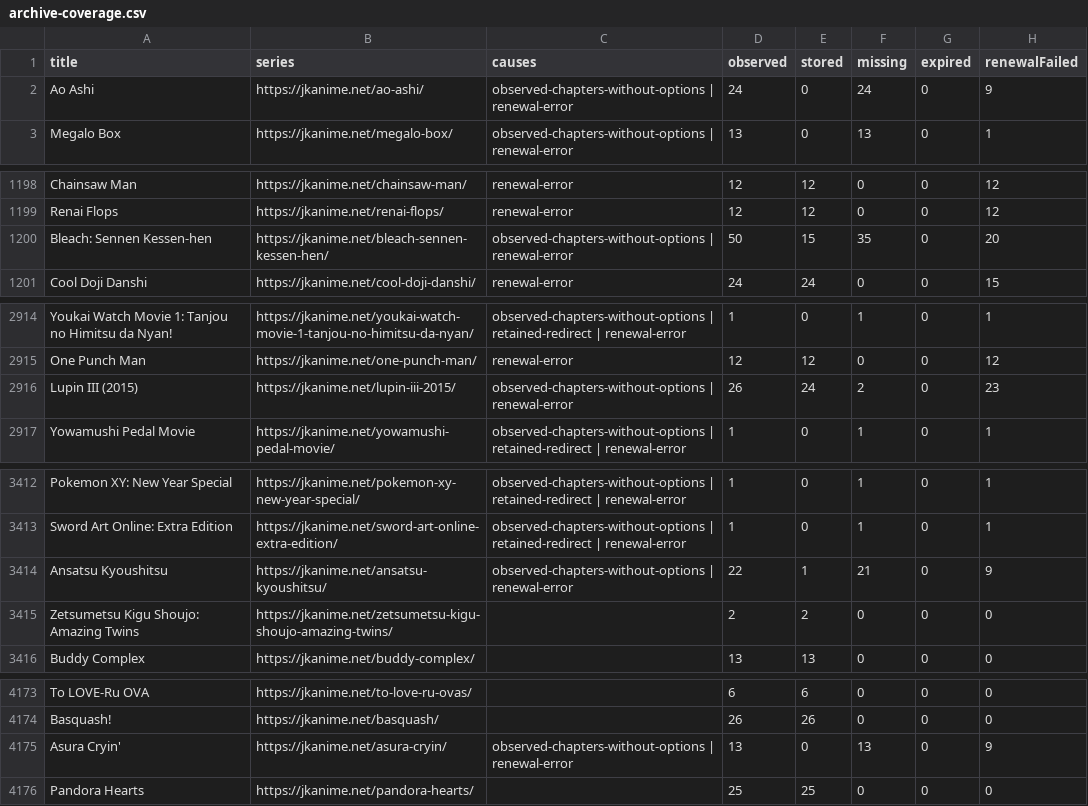
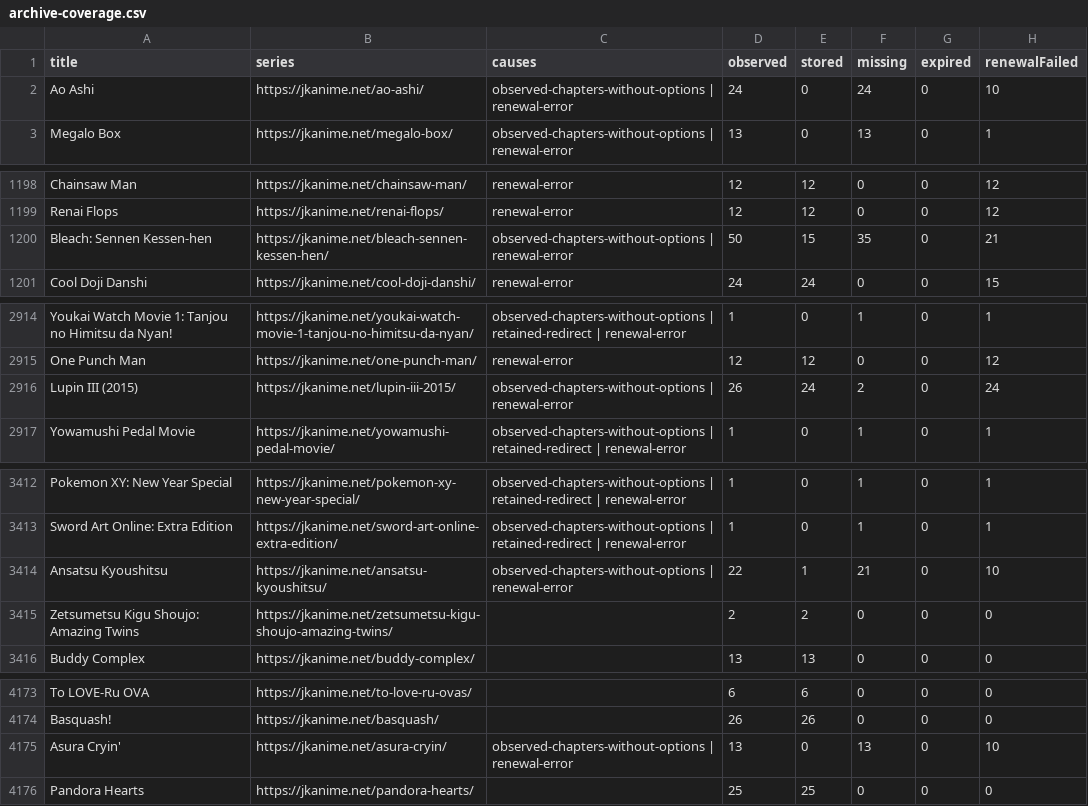
Before and after one commit to ZZCoreDev/ZZAnime, a CSV file: state/archive-coverage.csv, drawn as a sheet; only a part is shown, gaps mark what is left out; the diff covers the shown part only.

```diff
--- a/state/archive-coverage.csv
+++ b/state/archive-coverage.csv
@@ -1,3 +1,3 @@
 title,series,causes,observed,stored,missing,expired,renewalFailed
-Ao Ashi,https://jkanime.net/ao-ashi/,observed-chapters-without-options | renewal-error,24,0,24,0,9
+Ao Ashi,https://jkanime.net/ao-ashi/,observed-chapters-without-options | renewal-error,24,0,24,0,10
 Megalo Box,https://jkanime.net/megalo-box/,observed-chapters-without-options | renewal-error,13,0,13,0,1
@@ -1199,3 +1199,3 @@ Chainsaw Man,https://jkanime.net/chainsaw-man/,renewal-error,12,12,0,0,12
 Renai Flops,https://jkanime.net/renai-flops/,renewal-error,12,12,0,0,12
-Bleach: Sennen Kessen-hen,https://jkanime.net/bleach-sennen-kessen-hen/,observed-chapters-without-options | renewal-error,50,15,35,0,20
+Bleach: Sennen Kessen-hen,https://jkanime.net/bleach-sennen-kessen-hen/,observed-chapters-without-options | renewal-error,50,15,35,0,21
 Cool Doji Danshi,https://jkanime.net/cool-doji-danshi/,renewal-error,24,24,0,0,15
@@ -2915,3 +2915,3 @@ Youkai Watch Movie 1: Tanjou no Himitsu da Nyan!,https://jkanime.net/youkai-watc
 One Punch Man,https://jkanime.net/one-punch-man/,renewal-error,12,12,0,0,12
-Lupin III (2015),https://jkanime.net/lupin-iii-2015/,observed-chapters-without-options | renewal-error,26,24,2,0,23
+Lupin III (2015),https://jkanime.net/lupin-iii-2015/,observed-chapters-without-options | renewal-error,26,24,2,0,24
 Yowamushi Pedal Movie,https://jkanime.net/yowamushi-pedal-movie/,observed-chapters-without-options | retained-redirect | renewal-error,1,0,1,0,1
@@ -3413,3 +3413,3 @@ Pokemon XY: New Year Special,https://jkanime.net/pokemon-xy-new-year-special/,ob
 Sword Art Online: Extra Edition,https://jkanime.net/sword-art-online-extra-edition/,observed-chapters-without-options | retained-redirect | renewal-error,1,0,1,0,1
-Ansatsu Kyoushitsu,https://jkanime.net/ansatsu-kyoushitsu/,observed-chapters-without-options | renewal-error,22,1,21,0,9
+Ansatsu Kyoushitsu,https://jkanime.net/ansatsu-kyoushitsu/,observed-chapters-without-options | renewal-error,22,1,21,0,10
 Zetsumetsu Kigu Shoujo: Amazing Twins,https://jkanime.net/zetsumetsu-kigu-shoujo-amazing-twins/,,2,2,0,0,0
@@ -4174,3 +4174,3 @@ To LOVE-Ru OVA,https://jkanime.net/to-love-ru-ovas/,,6,6,0,0,0
 Basquash!,https://jkanime.net/basquash/,,26,26,0,0,0
-Asura Cryin',https://jkanime.net/asura-cryin/,observed-chapters-without-options | renewal-error,13,0,13,0,9
+Asura Cryin',https://jkanime.net/asura-cryin/,observed-chapters-without-options | renewal-error,13,0,13,0,10
 Pandora Hearts,https://jkanime.net/pandora-hearts/,,25,25,0,0,0
```
Also changed, not shown: 34 edited cells elsewhere in this file, 50 other files.
